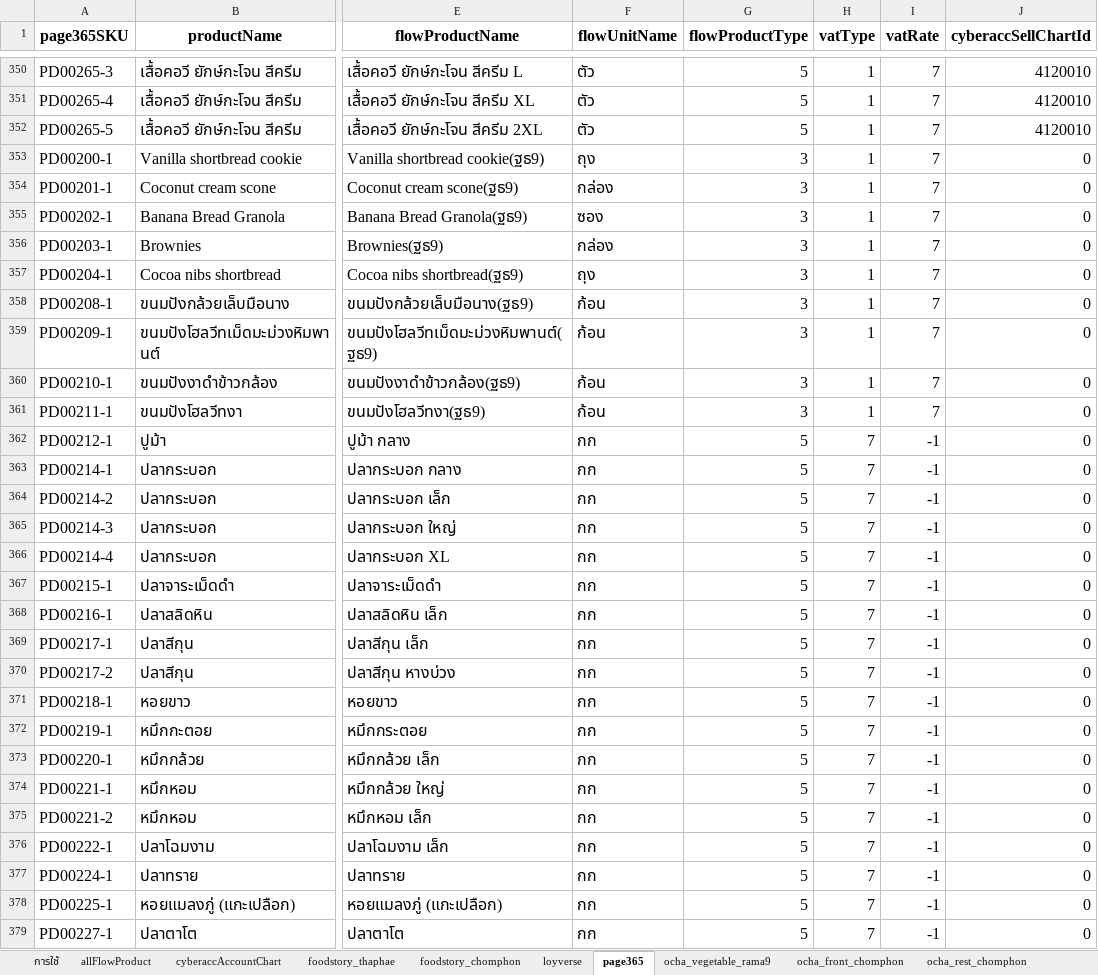
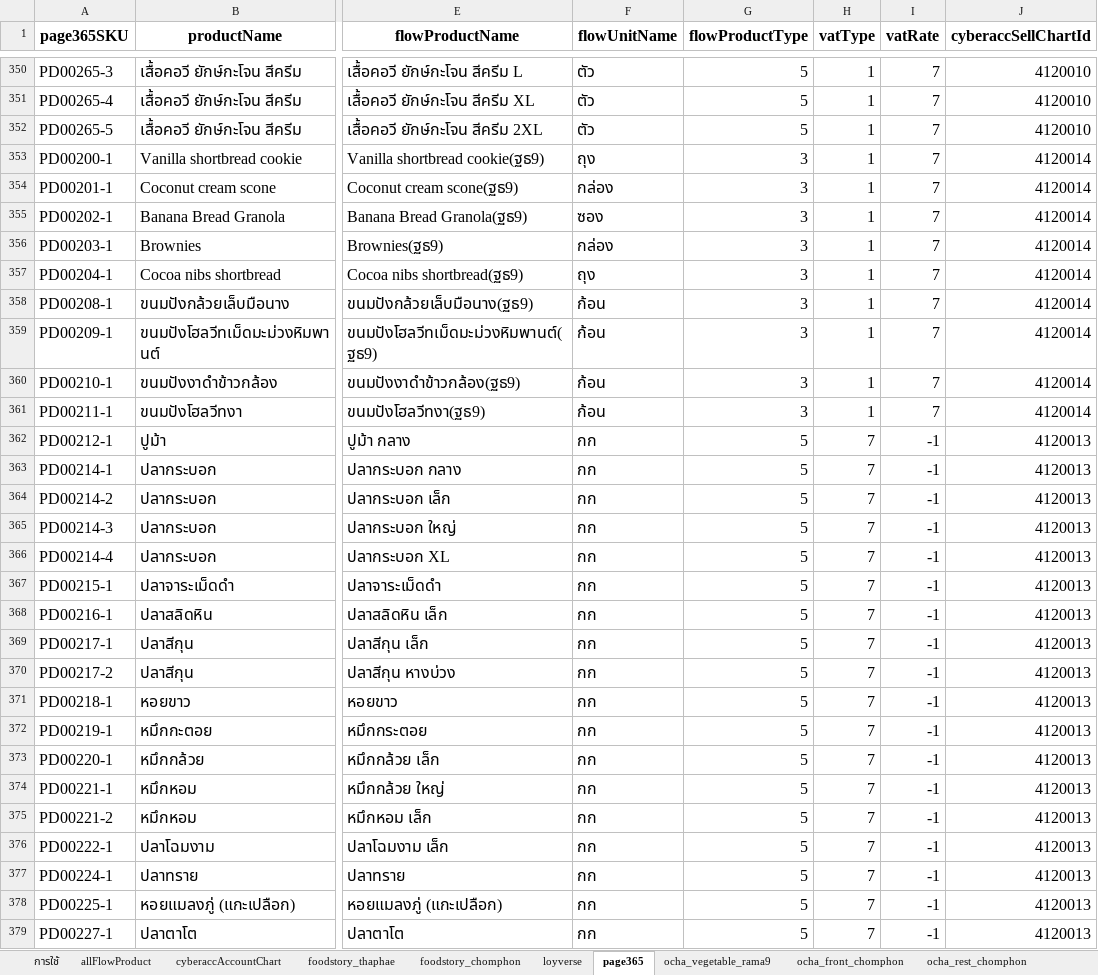
Before and after one commit to yothinn/thamFlowAcc, an Excel workbook: libs/product/product.xlsx, sheet page365, drawn as a sheet; only a part is shown, gaps mark what is left out; values as stored, in another font and other column widths than the file's, no borders; conditional formats and table styles not drawn; the diff covers the shown part only; the diff names each change by its address in the sheet, - before the commit and + after, or states it on an @@ line.

Commit message:
add ochaToCyberAcc class

```diff
--- a/libs/product/product.xlsx (sheet page365)
+++ b/libs/product/product.xlsx (sheet page365)
-J353:J361 (cyberaccSellChartId): 0
+J353:J361 (cyberaccSellChartId): 4120014
-J362:J379 (cyberaccSellChartId): 0
+J362:J379 (cyberaccSellChartId): 4120013
```
Also changed, not shown: 52 edited cells elsewhere in this sheet, sheet allFlowProduct, sheet ocha_vegetable_rama9, sheet ocha_rice_rama9, 6 other files.
